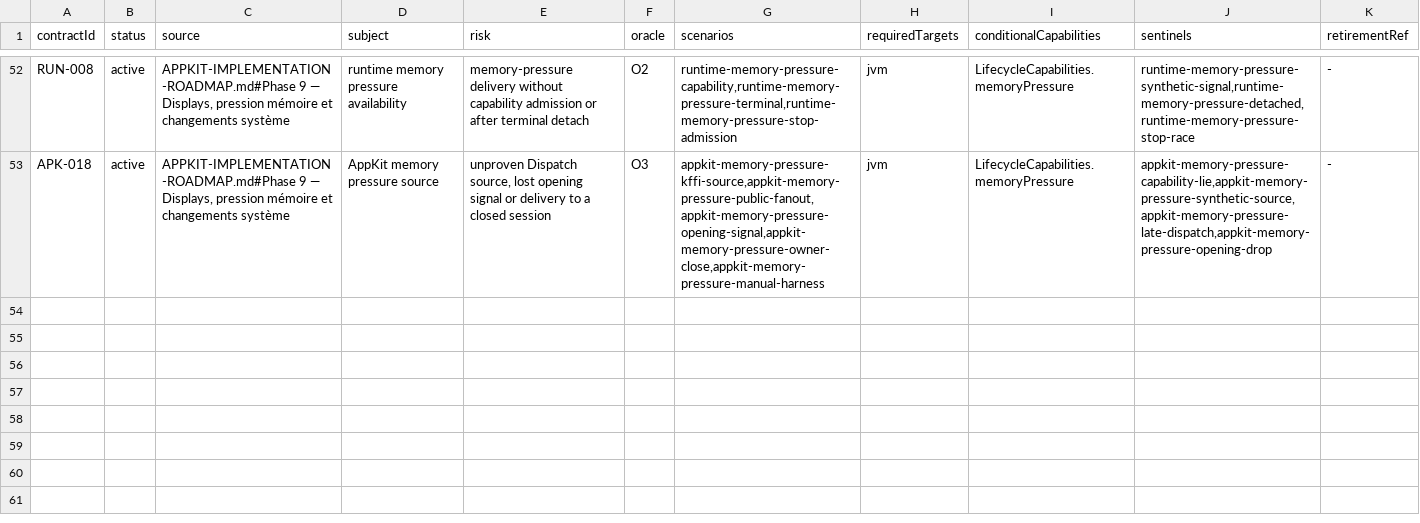
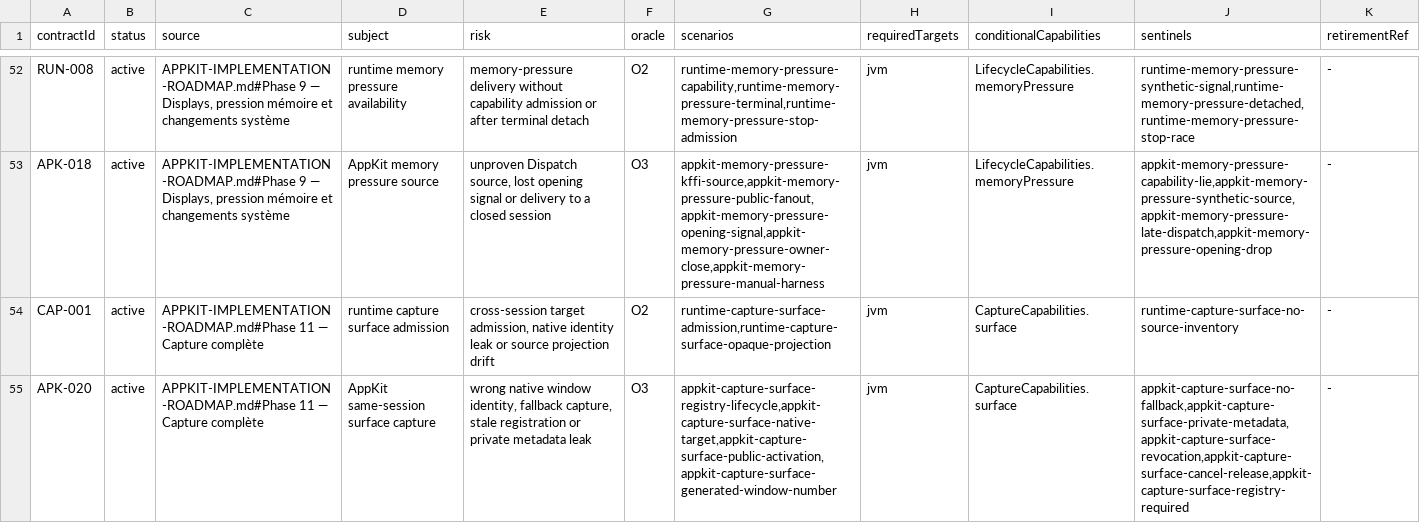
Before and after one commit to ygdrasil-io/poc-koreos, a TSV file: kadre/contracts/registry/contracts.tsv, drawn as a sheet; only a part is shown, gaps mark what is left out.

Commit message:
test(appkit): prove same-session surface capture (#415)
* test(appkit): prove same-session surface capture

* docs(appkit): clarify active surface capture termination

* fix(appkit): bound late exclusive cleanup retries

* ci(appkit): run contracts on Apple silicon only

* test(appkit): drain post-open owner work before attention failure

```diff
--- a/kadre/contracts/registry/contracts.tsv
+++ b/kadre/contracts/registry/contracts.tsv
@@ -53 +53,3 @@ RUN-008	active	APPKIT-IMPLEMENTATION-ROADMAP.md#Phase 9 — Displays, pression m
 APK-018	active	APPKIT-IMPLEMENTATION-ROADMAP.md#Phase 9 — Displays, pression mémoire et changements système	AppKit memory pressure source	unproven Dispatch source, lost opening signal or delivery to a closed session	O3	appkit-memory-pressure-kffi-source,appkit-memory-pressure-public-fanout,appkit-memory-pressure-opening-signal,appkit-memory-pressure-owner-close,appkit-memory-pressure-manual-harness	jvm	LifecycleCapabilities.memoryPressure	appkit-memory-pressure-capability-lie,appkit-memory-pressure-synthetic-source,appkit-memory-pressure-late-dispatch,appkit-memory-pressure-opening-drop	-
+CAP-001	active	APPKIT-IMPLEMENTATION-ROADMAP.md#Phase 11 — Capture complète	runtime capture surface admission	cross-session target admission, native identity leak or source projection drift	O2	runtime-capture-surface-admission,runtime-capture-surface-opaque-projection	jvm	CaptureCapabilities.surface	runtime-capture-surface-no-source-inventory	-
+APK-020	active	APPKIT-IMPLEMENTATION-ROADMAP.md#Phase 11 — Capture complète	AppKit same-session surface capture	wrong native window identity, fallback capture, stale registration or private metadata leak	O3	appkit-capture-surface-registry-lifecycle,appkit-capture-surface-native-target,appkit-capture-surface-public-activation,appkit-capture-surface-generated-window-number	jvm	CaptureCapabilities.surface	appkit-capture-surface-no-fallback,appkit-capture-surface-private-metadata,appkit-capture-surface-revocation,appkit-capture-surface-cancel-release,appkit-capture-surface-registry-required	-
```
Also changed, not shown: kadre/backend/appkit/contracts/evidence.tsv, kadre/runtime/contracts/evidence.tsv, 13 other files.
